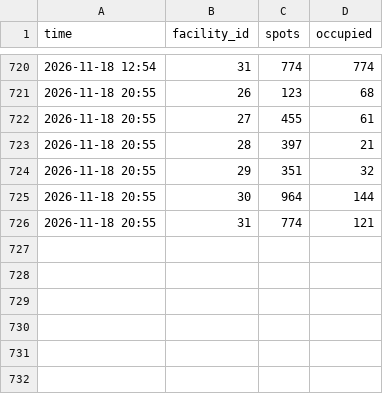
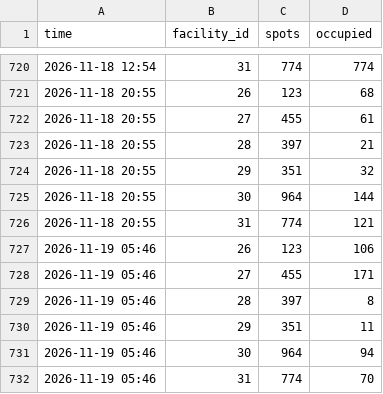
Before and after one commit to AdityaPtl/metro-carpark-tracker, a CSV file: data/live.csv, drawn as a sheet; only a part is shown, gaps mark what is left out.

```diff
--- a/data/live.csv
+++ b/data/live.csv
@@ -726 +726,7 @@ time,facility_id,spots,occupied
 2026-11-18 20:55,31,774,121
+2026-11-19 05:46,26,123,106
+2026-11-19 05:46,27,455,171
+2026-11-19 05:46,28,397,8
+2026-11-19 05:46,29,351,11
+2026-11-19 05:46,30,964,94
+2026-11-19 05:46,31,774,70
```
